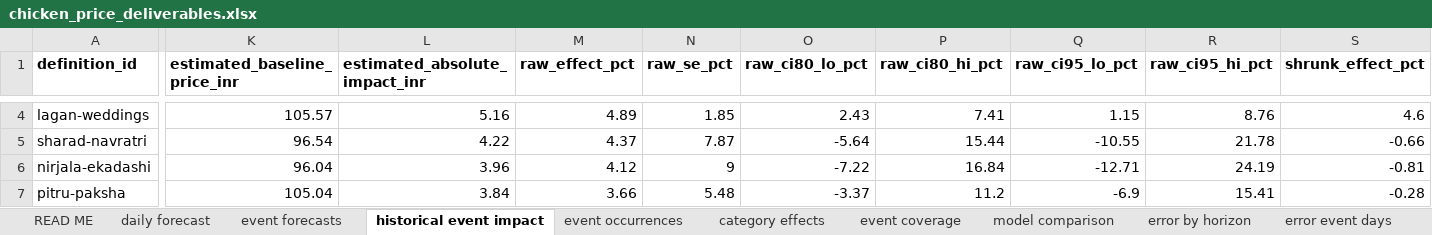
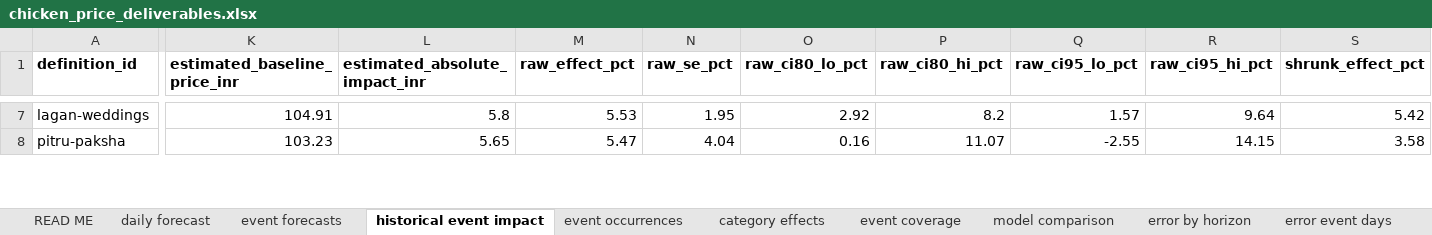
Before and after one commit to Sidharth-Singh10/rjagro, an Excel workbook: chicken_price_forecast/outputs/chicken_price_deliverables.xlsx, sheet historical event impact, drawn as a sheet; only a part is shown, gaps mark what is left out; values as stored, in another font and other column widths than the file's, no borders; removed rows and columns are numbered as before the commit, all else as after; rows hold the shown columns only; the diff covers the shown part only; the diff names each change by its address in the sheet, - before the commit and + after, or states it on an @@ line.

Commit message:
feat(analytics): refresh to the 29 Oct price extract and generate the report
Data
- 425 quoted days (was 409): 16 previously blank days filled, 5 prices
  corrected, through 2026-10-28. The old extract is kept in data/raw/ for the
  audit trail; cplib.PRICE_CSV points at the new one.

Pipeline
- the forecast start now derives from the last quoted day instead of a literal,
  so the horizon follows the data (429 days to 2027-12-31)
- new src/10_report.py renders REPORT.md from the generated artefacts, so prose
  numbers cannot drift from the tables again
- event forecasts report the combined effect and combined interval on days
  where events overlap, instead of one event's effect against another's CI
- the "raw data preserved" check is now structural (quoted + blank = rows) and
  verifies the file named in logs/inputs.sha256

Findings that moved
- the pooled festival effect flipped from -0.9% to +1.1% with the extra quotes;
  the report says so explicitly, because that instability is the finding
- wedding seasons remain the only grade-A effect at +5.4% (80% CI +3.0 to +8.0)
- the forecast level is correspondingly lower: 89.0 on 2026-10-29 to 99.8 on
  2027-12-31, with the 95% band at 59.2-168.2

Frontend
- app/data/chicken_rates.json rebuilt from the new CSV (npm run parse:rates)
- seasonal peak/trough KPIs now read the baseline, not the event-adjusted path,
  and the prior width in the method note comes from the payload

```diff
--- a/chicken_price_forecast/outputs/chicken_price_deliverables.xlsx (sheet historical event impact)
+++ b/chicken_price_forecast/outputs/chicken_price_deliverables.xlsx (sheet historical event impact)
-K7 (estimated_baseline_price_inr): 105.57
+K7 (estimated_baseline_price_inr): 104.91
-L7 (estimated_absolute_impact_inr): 5.16
+L7 (estimated_absolute_impact_inr): 5.8
-M7 (raw_effect_pct): 4.89
+M7 (raw_effect_pct): 5.53
-N7 (raw_se_pct): 1.85
+N7 (raw_se_pct): 1.95
-O7 (raw_ci80_lo_pct): 2.43
+O7 (raw_ci80_lo_pct): 2.92
-P7 (raw_ci80_hi_pct): 7.41
+P7 (raw_ci80_hi_pct): 8.2
-Q7 (raw_ci95_lo_pct): 1.15
+Q7 (raw_ci95_lo_pct): 1.57
-R7 (raw_ci95_hi_pct): 8.76
+R7 (raw_ci95_hi_pct): 9.64
-S7 (shrunk_effect_pct): 4.6
+S7 (shrunk_effect_pct): 5.42
-row 5: sharad-navratri | 96.54 | 4.22 | 4.37 | 7.87 | -5.64 | 15.44 | -10.55 | 21.78 | -0.66
-row 6: nirjala-ekadashi | 96.04 | 3.96 | 4.12 | 9 | -7.22 | 16.84 | -12.71 | 24.19 | -0.81
-K8 (estimated_baseline_price_inr): 105.04
+K8 (estimated_baseline_price_inr): 103.23
-L8 (estimated_absolute_impact_inr): 3.84
+L8 (estimated_absolute_impact_inr): 5.65
-M8 (raw_effect_pct): 3.66
+M8 (raw_effect_pct): 5.47
-N8 (raw_se_pct): 5.48
+N8 (raw_se_pct): 4.04
-O8 (raw_ci80_lo_pct): -3.37
+O8 (raw_ci80_lo_pct): 0.16
-P8 (raw_ci80_hi_pct): 11.2
+P8 (raw_ci80_hi_pct): 11.07
-Q8 (raw_ci95_lo_pct): -6.9
+Q8 (raw_ci95_lo_pct): -2.55
-R8 (raw_ci95_hi_pct): 15.41
+R8 (raw_ci95_hi_pct): 14.15
-S8 (shrunk_effect_pct): -0.28
+S8 (shrunk_effect_pct): 3.58
```
Also changed, not shown: 5 added rows, 3 removed rows and 185 edited cells elsewhere in this sheet, sheet daily forecast, sheet event forecasts, sheet error by horizon, sheet error event days, sheet event occurrences, sheet model comparison, 3 more sheets, 55 other files.
